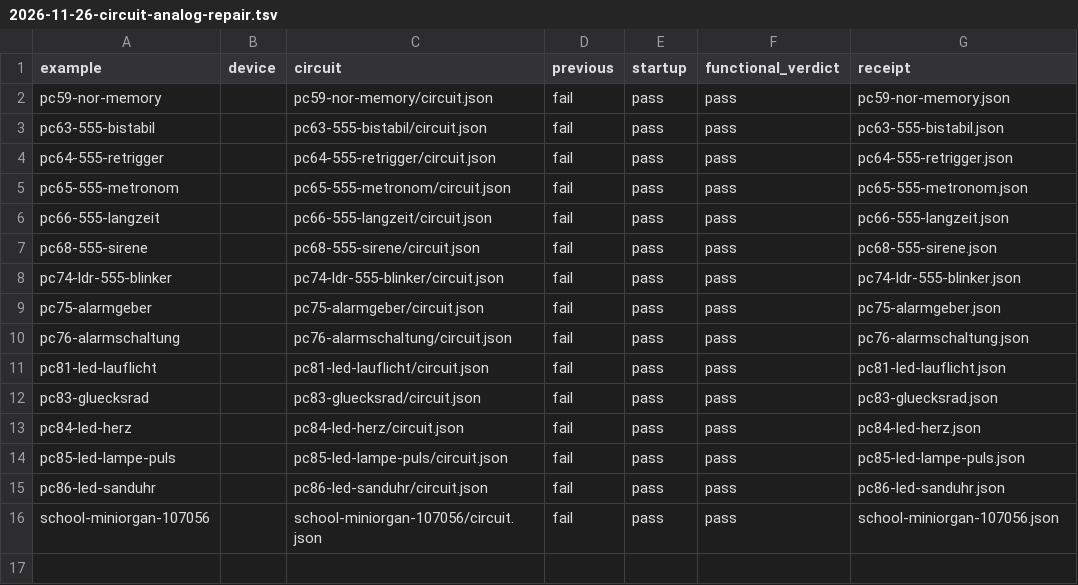
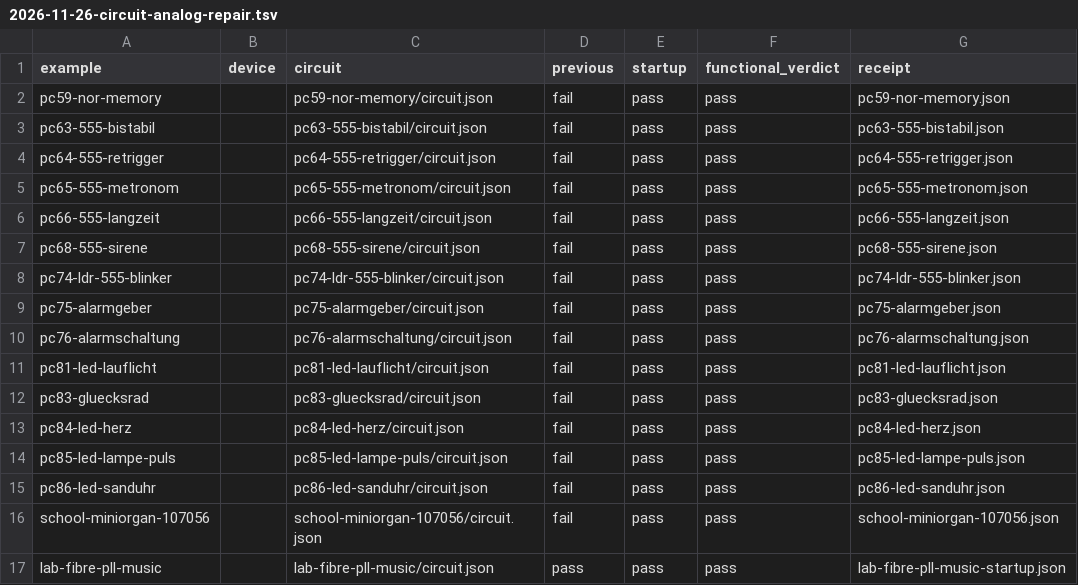
Before and after one commit to CrispStrobe/brickwright, a TSV file: docs/receipts/2026-11-26-circuit-analog-repair.tsv, drawn as a sheet.

Commit message:
Retain the passing full fibre PLL startup check

```diff
--- a/docs/receipts/2026-11-26-circuit-analog-repair.tsv
+++ b/docs/receipts/2026-11-26-circuit-analog-repair.tsv
@@ -16 +16,2 @@ pc86-led-sanduhr		pc86-led-sanduhr/circuit.json	fail	pass	pass	pc86-led-sanduhr.
 school-miniorgan-107056		school-miniorgan-107056/circuit.json	fail	pass	pass	school-miniorgan-107056.json
+lab-fibre-pll-music		lab-fibre-pll-music/circuit.json	pass	pass	pass	lab-fibre-pll-music-startup.json
```
